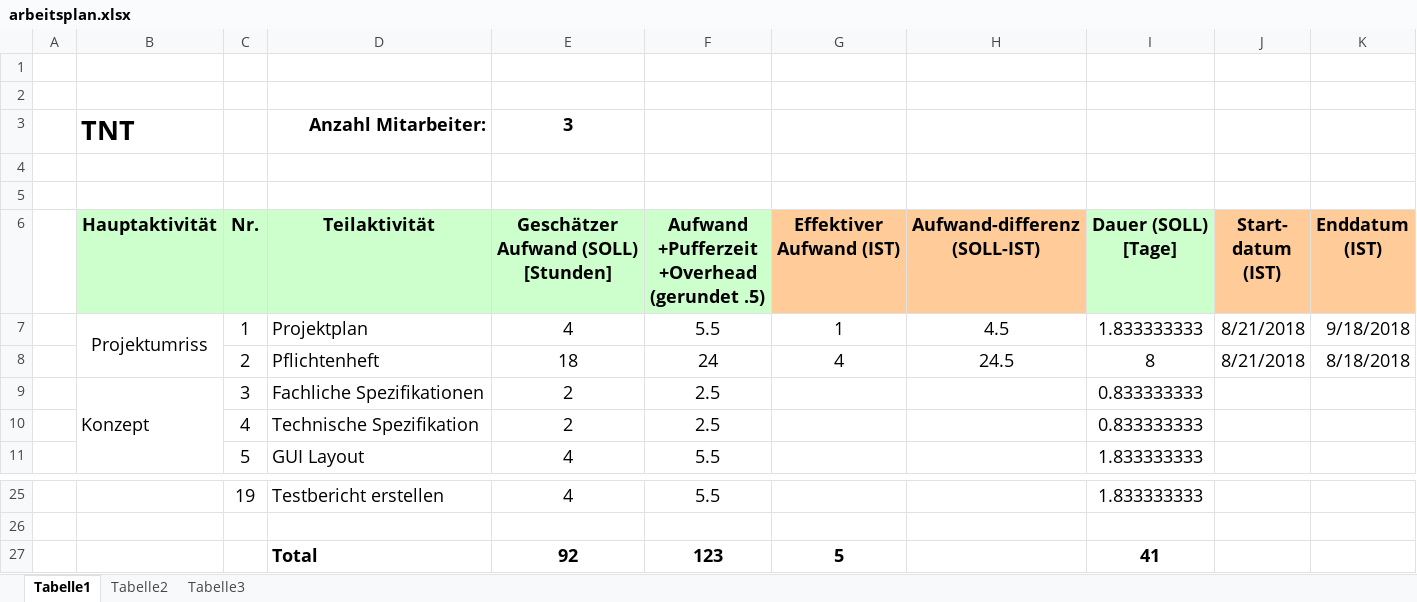
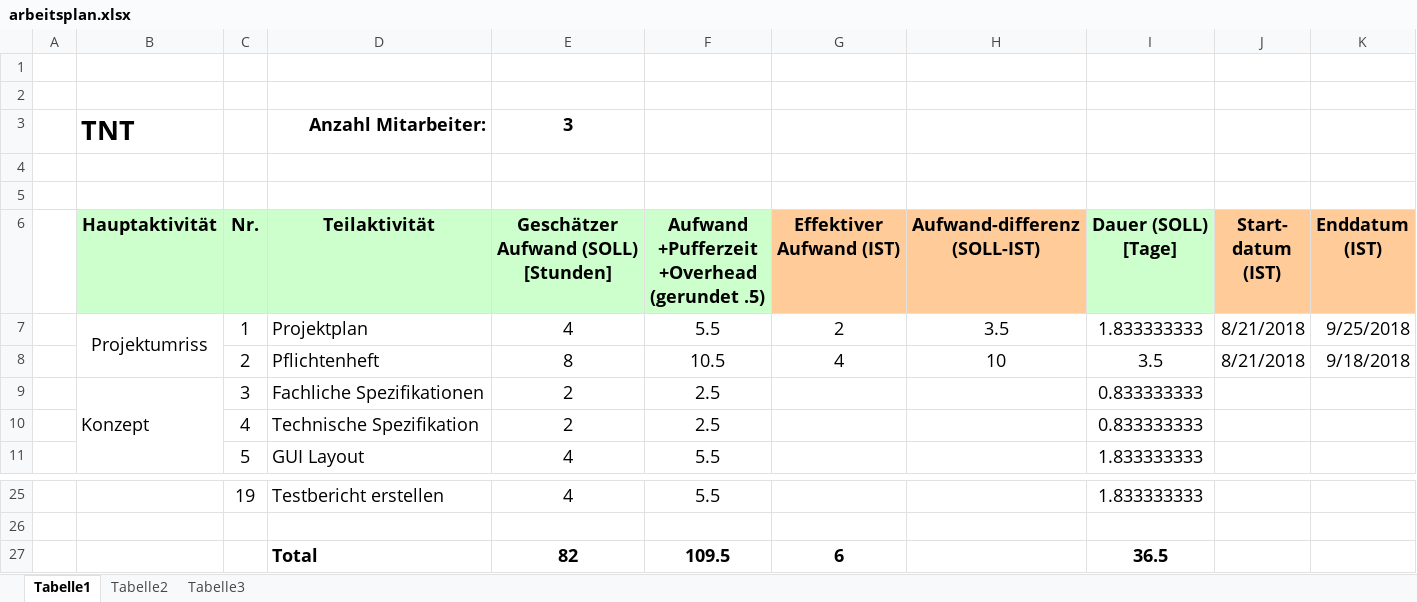
Before and after one commit to Knofxx/tnt, an Excel workbook: documentation/arbeitsplan.xlsx, sheet Tabelle1, drawn as a sheet; only a part is shown, gaps mark what is left out; values as stored, in another font and other column widths than the file's, no borders; removed rows and columns are numbered as before the commit, all else as after; the diff names each change by its address in the sheet, - before the commit and + after, or states it on an @@ line.

Commit message:
added arbeitsplan
added projectplan
added zeitplan and arbeitsplan on projectplan

```diff
--- a/documentation/arbeitsplan.xlsx (sheet Tabelle1)
+++ b/documentation/arbeitsplan.xlsx (sheet Tabelle1)
-G7: 1
+G7: 2
-H7: 4.5
+H7: 3.5
-K7: 9/18/2018
+K7: 9/25/2018
-E8: 18
+E8: 8
-F8: 24
+F8: 10.5
-H8: 24.5
+H8: 10
-I8: 8
+I8: 3.5
-K8: 8/18/2018
+K8: 9/18/2018
-row 27:  |  |  | Total | 92 | 123 | 5 |  | 41
+row 27:  |  |  | Total | 82 | 109.5 | 6 |  | 36.5
```
Also changed, not shown: documentation/projektjournal-tnt.v1.xlsx, 2 other files.
